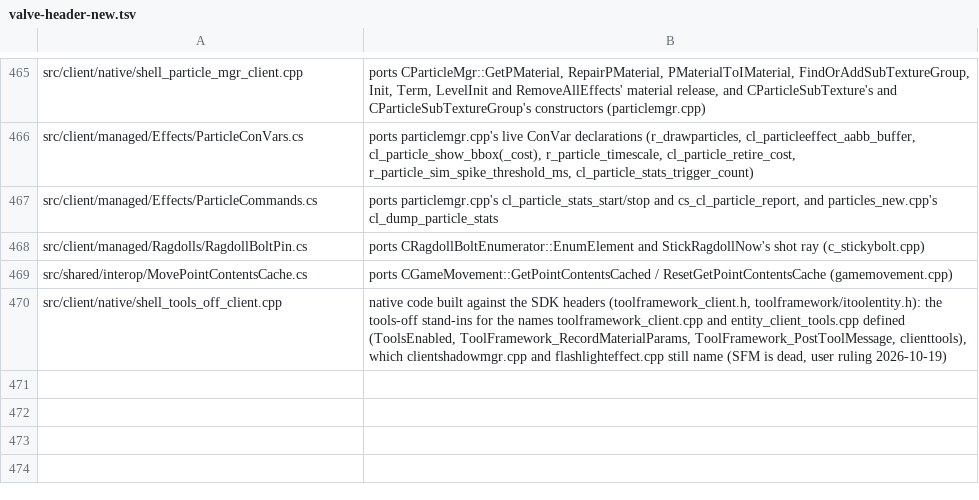
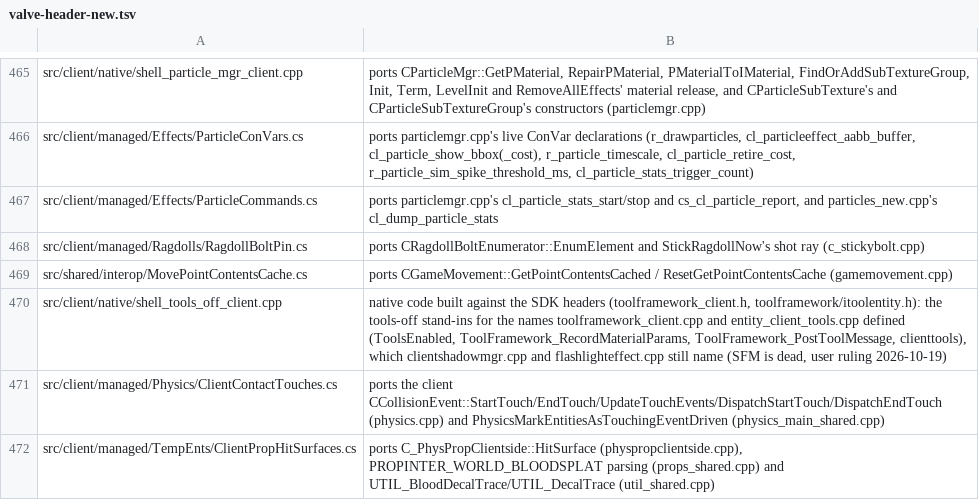
Before and after one commit to muflub/source-sdk-sharp, a TSV file: docs/valve-header-new.tsv, drawn as a sheet; only a part is shown, gaps mark what is left out.

```diff
--- a/docs/valve-header-new.tsv
+++ b/docs/valve-header-new.tsv
@@ -470 +470,3 @@ src/shared/interop/MovePointContentsCache.cs	ports CGameMovement::GetPointConten
 src/client/native/shell_tools_off_client.cpp	native code built against the SDK headers (toolframework_client.h, toolframework/itoolentity.h): the tools-off stand-ins for the names toolframework_client.cpp and entity_client_tools.cpp defined (ToolsEnabled, ToolFramework_RecordMaterialParams, ToolFramework_PostToolMessage, clienttools), which clientshadowmgr.cpp and flashlighteffect.cpp still name (SFM is dead, user ruling 2026-10-19)
+src/client/managed/Physics/ClientContactTouches.cs	ports the client CCollisionEvent::StartTouch/EndTouch/UpdateTouchEvents/DispatchStartTouch/DispatchEndTouch (physics.cpp) and PhysicsMarkEntitiesAsTouchingEventDriven (physics_main_shared.cpp)
+src/client/managed/TempEnts/ClientPropHitSurfaces.cs	ports C_PhysPropClientside::HitSurface (physpropclientside.cpp), PROPINTER_WORLD_BLOODSPLAT parsing (props_shared.cpp) and UTIL_BloodDecalTrace/UTIL_DecalTrace (util_shared.cpp)
```
Also changed, not shown: docs/shim-scope/client/shell_soundenvelope_client.cpp.fnmap.tsv, 26 other files.
